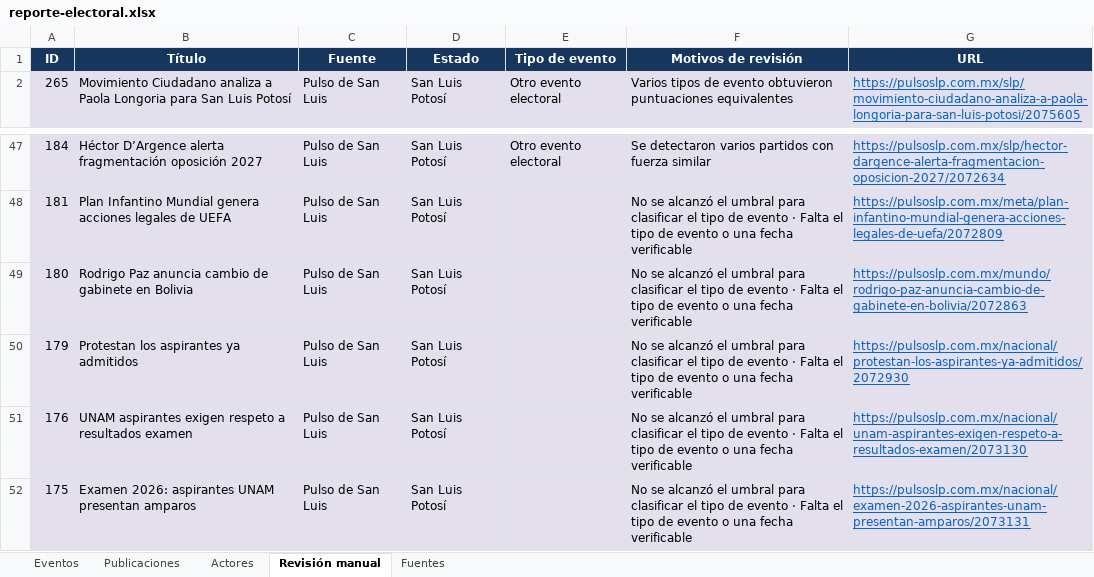
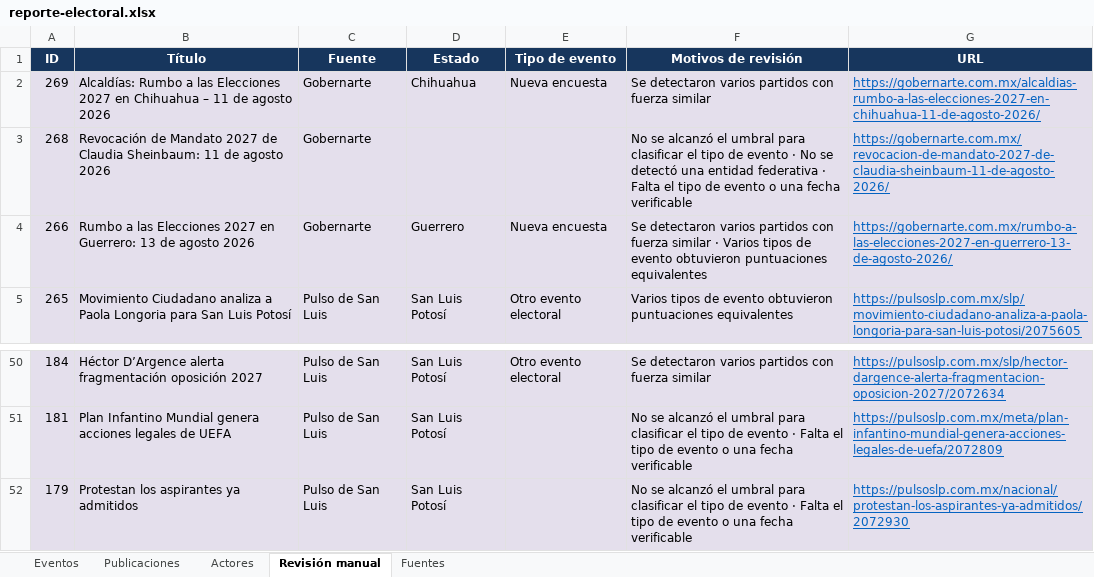
Before and after one commit to arodriguezg2106/Sistema_noticias, an Excel workbook: smee/data/reporte-electoral.xlsx, sheet Revisión manual, drawn as a sheet; only a part is shown, gaps mark what is left out; the shorter side is filled out with more unchanged rows; values as stored, in another font and other column widths than the file's, no borders; table styles not drawn; removed rows and columns are numbered as before the commit, all else as after; the diff names each change by its address in the sheet, - before the commit and + after, or states it on an @@ line.

Commit message:
Agregar Gobernarte como fuente

```diff
--- a/smee/data/reporte-electoral.xlsx (sheet Revisión manual)
+++ b/smee/data/reporte-electoral.xlsx (sheet Revisión manual)
+row 2: 269 | Alcaldías: Rumbo a las Elecciones 2027 en Chihuahua – 11 de agosto 2026 | Gobernarte | Chihuahua | Nueva encuesta | Se detectaron varios partidos con fuerza similar | https://gobernarte.com.mx/alcaldias-rumbo-a-las-elecciones-2027-en-chihuahua-11-de-agosto-2026/
+row 3: 268 | Revocación de Mandato 2027 de Claudia Sheinbaum: 11 de agosto 2026 | Gobernarte |  |  | No se alcanzó el umbral para clasificar el tipo de evento · No se detectó una entidad federativa · Falta el tipo de evento o una fecha verificable | https://gobernarte.com.mx/revocacion-de-mandato-2027-de-claudia-sheinbaum-11-de-agosto-2026/
+row 4: 266 | Rumbo a las Elecciones 2027 en Guerrero: 13 de agosto 2026 | Gobernarte | Guerrero | Nueva encuesta | Se detectaron varios partidos con fuerza similar · Varios tipos de evento obtuvieron puntuaciones equivalentes | https://gobernarte.com.mx/rumbo-a-las-elecciones-2027-en-guerrero-13-de-agosto-2026/
-row 49: 180 | Rodrigo Paz anuncia cambio de gabinete en Bolivia | Pulso de San Luis | San Luis Potosí |  | No se alcanzó el umbral para clasificar el tipo de evento · Falta el tipo de evento o una fecha verificable | https://pulsoslp.com.mx/mundo/rodrigo-paz-anuncia-cambio-de-gabinete-en-bolivia/2072863
```
Also changed, not shown: sheet Eventos, sheet Publicaciones, sheet Fuentes, 5 other files.
